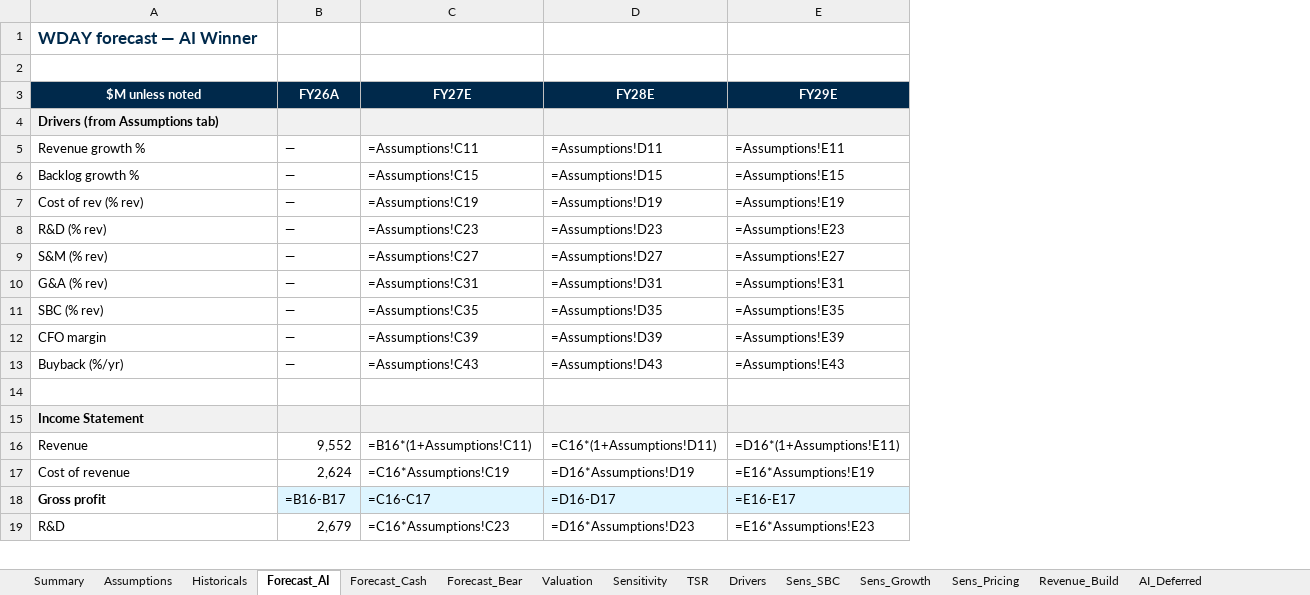
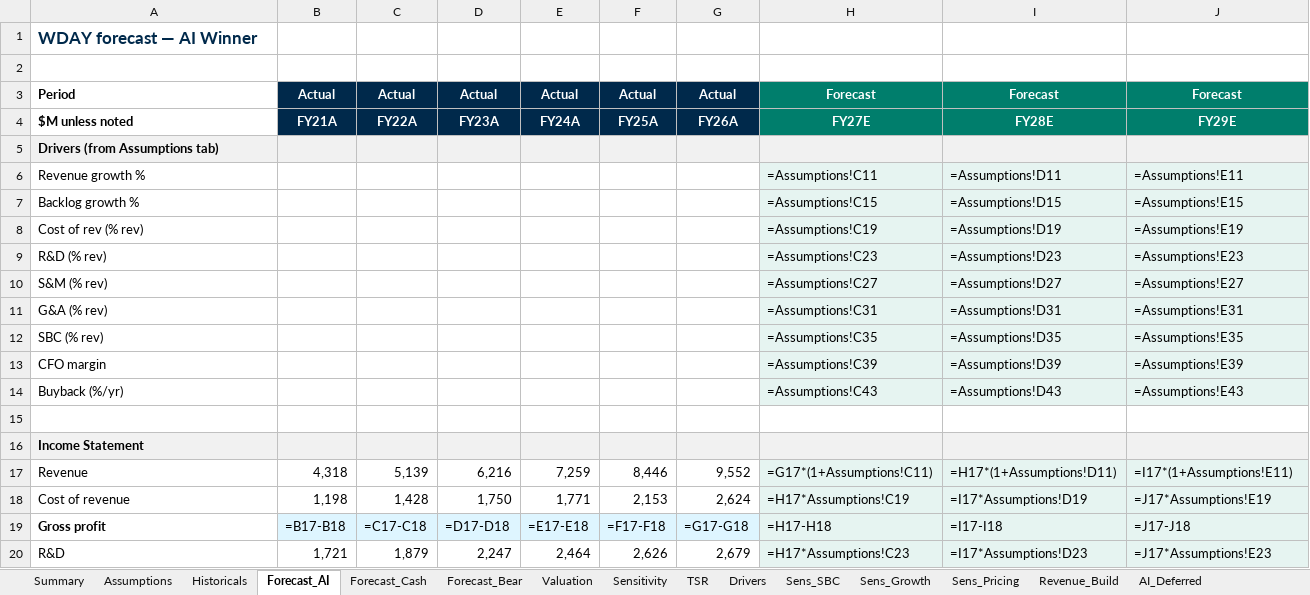
Before and after one commit to jhdavis789/wday-pitch, an Excel workbook: WDAY_Model.xlsx, sheet Forecast_AI, drawn as a sheet; only a part is shown; values as stored, in another font and other column widths than the file's, no borders; formulas without a stored value are shown as written; addresses are those after the commit; rows hold the shown columns only; the diff covers the shown part only; the diff names each change by its address in the sheet, - before the commit and + after, or states it on an @@ line.

Commit message:
Forecast tabs: 14 cols incl 5y history + spacer + CAGR'21-'25 + CAGR'26-'30; TSR with explicit buyback/dividend dollars

```diff
--- a/WDAY_Model.xlsx (sheet Forecast_AI)
+++ b/WDAY_Model.xlsx (sheet Forecast_AI)
+column B, rows 4-20: FY21A |  |  |  |  |  |  |  |  |  |  |  |  | 4,318 | 1,198 | =B17-B18 | 1,721
+column C, rows 4-20: FY22A |  |  |  |  |  |  |  |  |  |  |  |  | 5,139 | 1,428 | =C17-C18 | 1,879
+column D, rows 4-20: FY23A |  |  |  |  |  |  |  |  |  |  |  |  | 6,216 | 1,750 | =D17-D18 | 2,247
+column E, rows 4-20: FY24A |  |  |  |  |  |  |  |  |  |  |  |  | 7,259 | 1,771 | =E17-E18 | 2,464
+column F, rows 4-20: FY25A |  |  |  |  |  |  |  |  |  |  |  |  | 8,446 | 2,153 | =F17-F18 | 2,626
+row 3: Period | Actual | Actual | Actual | Actual | Actual | Actual | Forecast | Forecast | Forecast
@@ A4 fill: #00294B → none, text colour: #FFFFFF → black, alignment: center → left @@
-H4:J4 fill: #00294B
+H4:J4 fill: #007E6C
-G6:G14: —
+G6:G14: (empty)
-H6:J14 fill: none
+H6:J14 fill: #E6F4F1
-H17: =B16*(1+Assumptions!C11)
+H17: =G17*(1+Assumptions!C11)
-H17:J18 fill: none
+H17:J18 fill: #E6F4F1
-I17: =C16*(1+Assumptions!D11)
+I17: =H17*(1+Assumptions!D11)
-J17: =D16*(1+Assumptions!E11)
+J17: =I17*(1+Assumptions!E11)
-H18: =C16*Assumptions!C19
+H18: =H17*Assumptions!C19
-I18: =D16*Assumptions!D19
+I18: =I17*Assumptions!D19
-J18: =E16*Assumptions!E19
+J18: =J17*Assumptions!E19
-G19: =B16-B17
+G19: =G17-G18
-H19: =C16-C17
+H19: =H17-H18
-I19: =D16-D17
+I19: =I17-I18
-J19: =E16-E17
+J19: =J17-J18
-H20: =C16*Assumptions!C23
+H20: =H17*Assumptions!C23
-H20:J20 fill: none
+H20:J20 fill: #E6F4F1
-I20: =D16*Assumptions!D23
+I20: =I17*Assumptions!D23
-J20: =E16*Assumptions!E23
+J20: =J17*Assumptions!E23
```
Also changed, not shown: 1 added row, 4 added columns, 1 removed column, 41 edited cells and cell formats elsewhere in this sheet, sheet Forecast_Bear, sheet Forecast_Cash, sheet Summary, sheet TSR.
